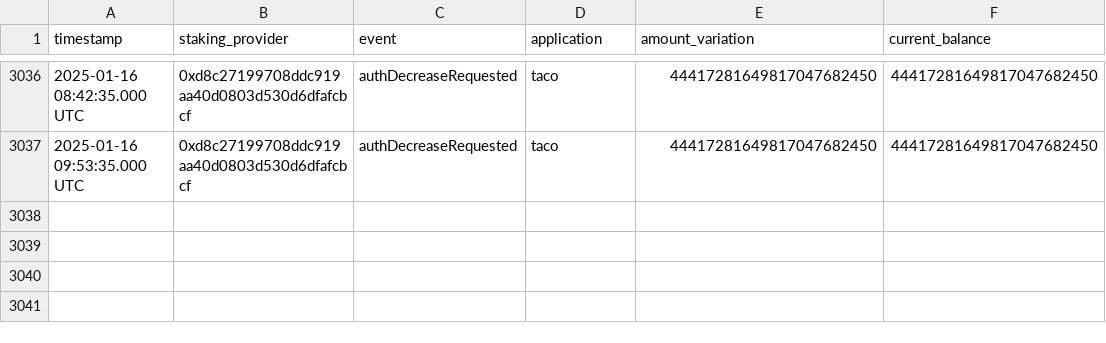
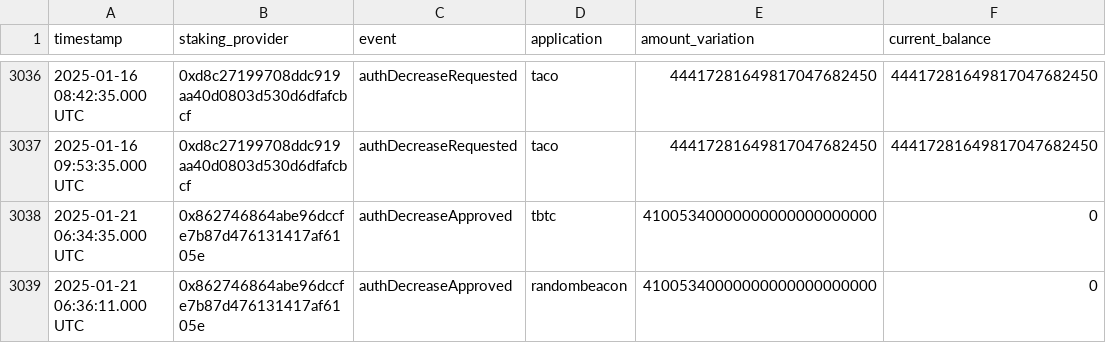
Before and after one commit to threshold-network/economic-research, a CSV file: stable-yield-retrospective/raw_authorization_events.csv, drawn as a sheet; only a part is shown, gaps mark what is left out; the diff names each change by its address in the sheet, - before the commit and + after, or states it on an @@ line.

```diff
--- a/stable-yield-retrospective/raw_authorization_events.csv
+++ b/stable-yield-retrospective/raw_authorization_events.csv
+row 3038: 2025-01-21 06:34:35.000 UTC | 0x862746864abe96dccfe7b87d476131417af6105e | authDecreaseApproved | tbtc | 41005340000000000000000000 | 0
+row 3039: 2025-01-21 06:36:11.000 UTC | 0x862746864abe96dccfe7b87d476131417af6105e | authDecreaseApproved | randombeacon | 41005340000000000000000000 | 0
```
Also changed, not shown: stable-yield-retrospective/raw_staking_events.csv, stable-yield-retrospective/rituals.csv, 1 other file.
